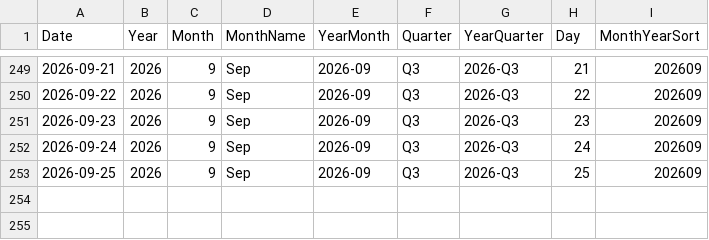
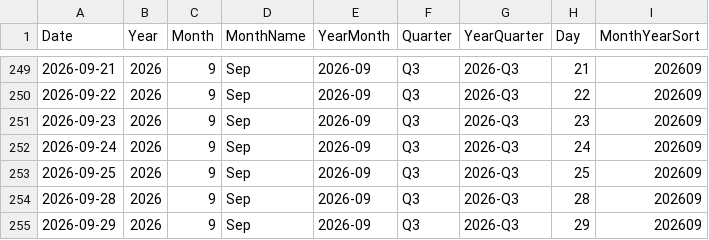
Before and after one commit to AlexTouvras/powerbi-portfolio, a CSV file: 01-finance/data/gold/DimDate.csv, drawn as a sheet; only a part is shown, gaps mark what is left out.

```diff
--- a/01-finance/data/gold/DimDate.csv
+++ b/01-finance/data/gold/DimDate.csv
@@ -253 +253,3 @@ Date,Year,Month,MonthName,YearMonth,Quarter,YearQuarter,Day,MonthYearSort
 2026-09-25,2026,9,Sep,2026-09,Q3,2026-Q3,25,202609
+2026-09-28,2026,9,Sep,2026-09,Q3,2026-Q3,28,202609
+2026-09-29,2026,9,Sep,2026-09,Q3,2026-Q3,29,202609
```
Also changed, not shown: 3 other files.
